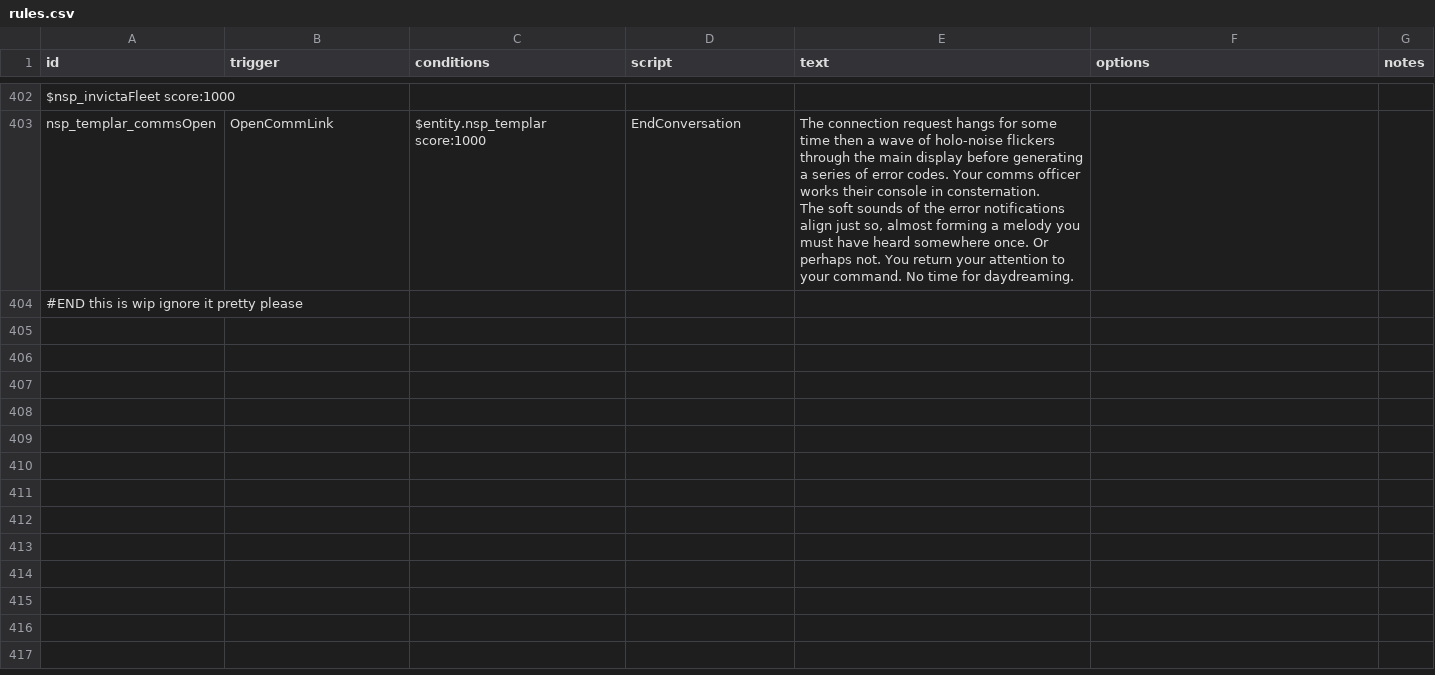
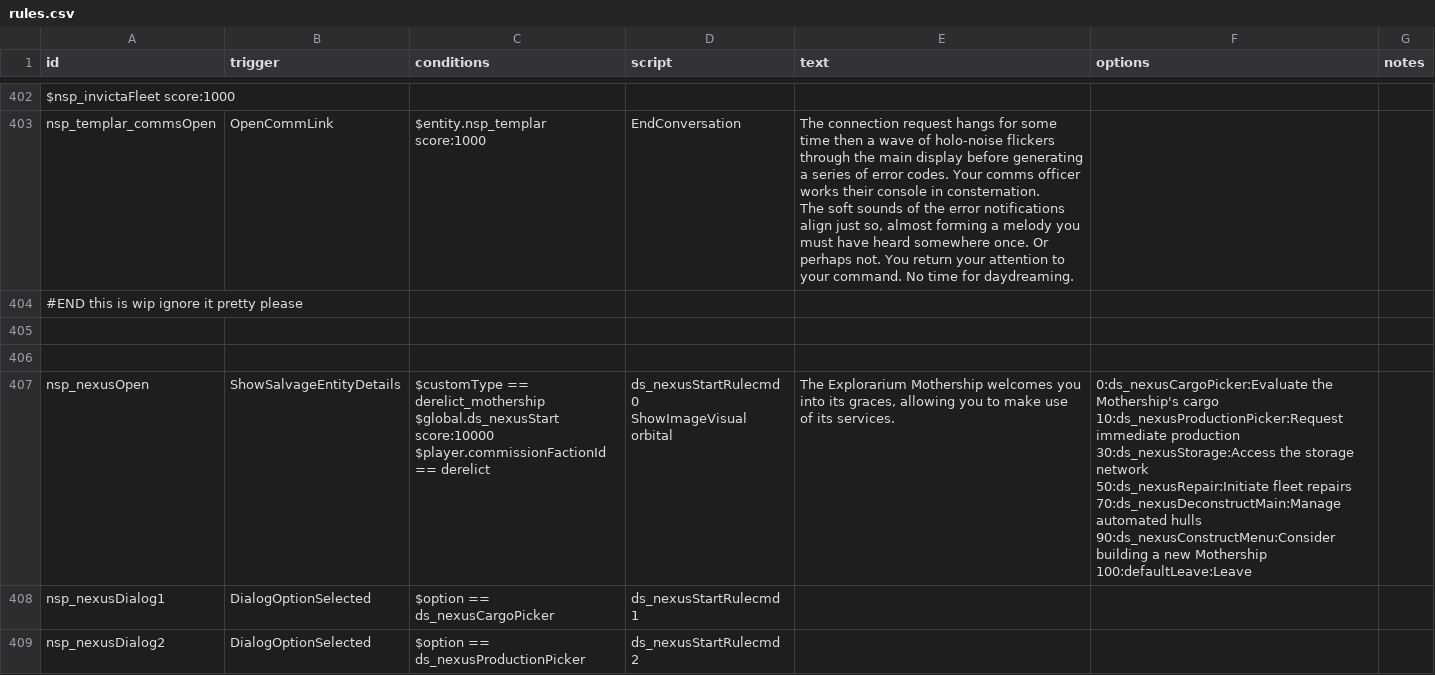
Before and after one commit to NEONN1111/XXARRA-S-VARIETY-PACK, a CSV file: data/campaign/rules.csv, drawn as a sheet; only a part is shown, gaps mark what is left out; ↵ is a line break in a cell; the diff covers the shown part only; the diff names each change by its address in the sheet, - before the commit and + after, or states it on an @@ line.

Commit message:
Rules.csv change

```diff
--- a/data/campaign/rules.csv
+++ b/data/campaign/rules.csv
+row 405: (empty)
+row 406: (empty)
+row 407: nsp_nexusOpen | ShowSalvageEntityDetails | $customType == derelict_mothership ↵ $global.ds_nexusStart score:10000 ↵ $player.commissionFactionId == derelict | ds_nexusStartRulecmd 0 ↵ ShowImageVisual orbital | The Explorarium Mothership welcomes you into its graces, allowing you to make use of its services. | 0:ds_nexusCargoPicker:Evaluate the Mothership's cargo ↵ 10:ds_nexusProductionPicker:Request immediate production ↵ 30:ds_nexusStorage:Access the storage network ↵ 50:ds_nexusRepair:Initiate fleet repairs ↵ 70:ds_nexusDeconstructMain:Manage automated hulls ↵ 90:ds_nexusConstructMenu:Consider building a new Mothership ↵ 100:defaultLeave:Leave
+row 408: nsp_nexusDialog1 | DialogOptionSelected | $option == ds_nexusCargoPicker | ds_nexusStartRulecmd 1
+row 409: nsp_nexusDialog2 | DialogOptionSelected | $option == ds_nexusProductionPicker | ds_nexusStartRulecmd 2
```
Also changed, not shown: 29 added rows elsewhere in this file.
